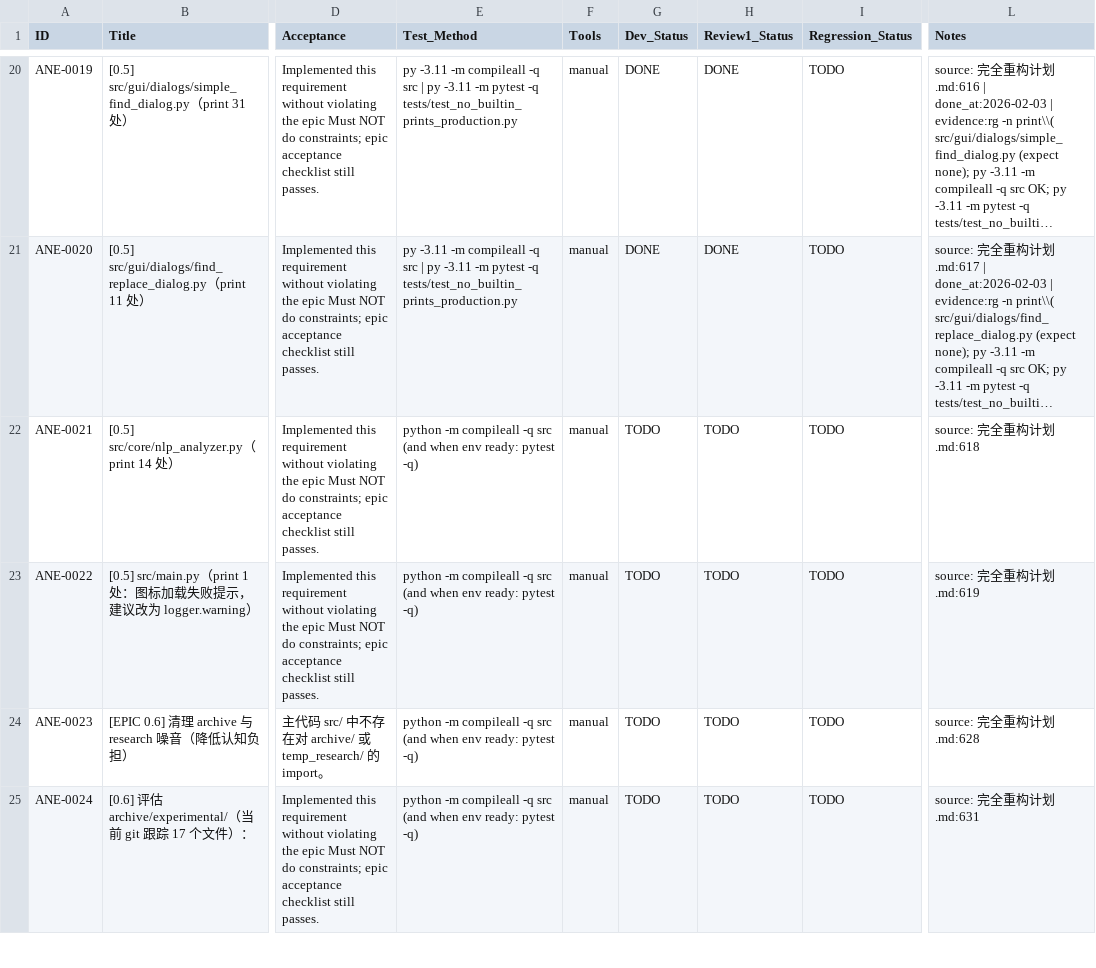
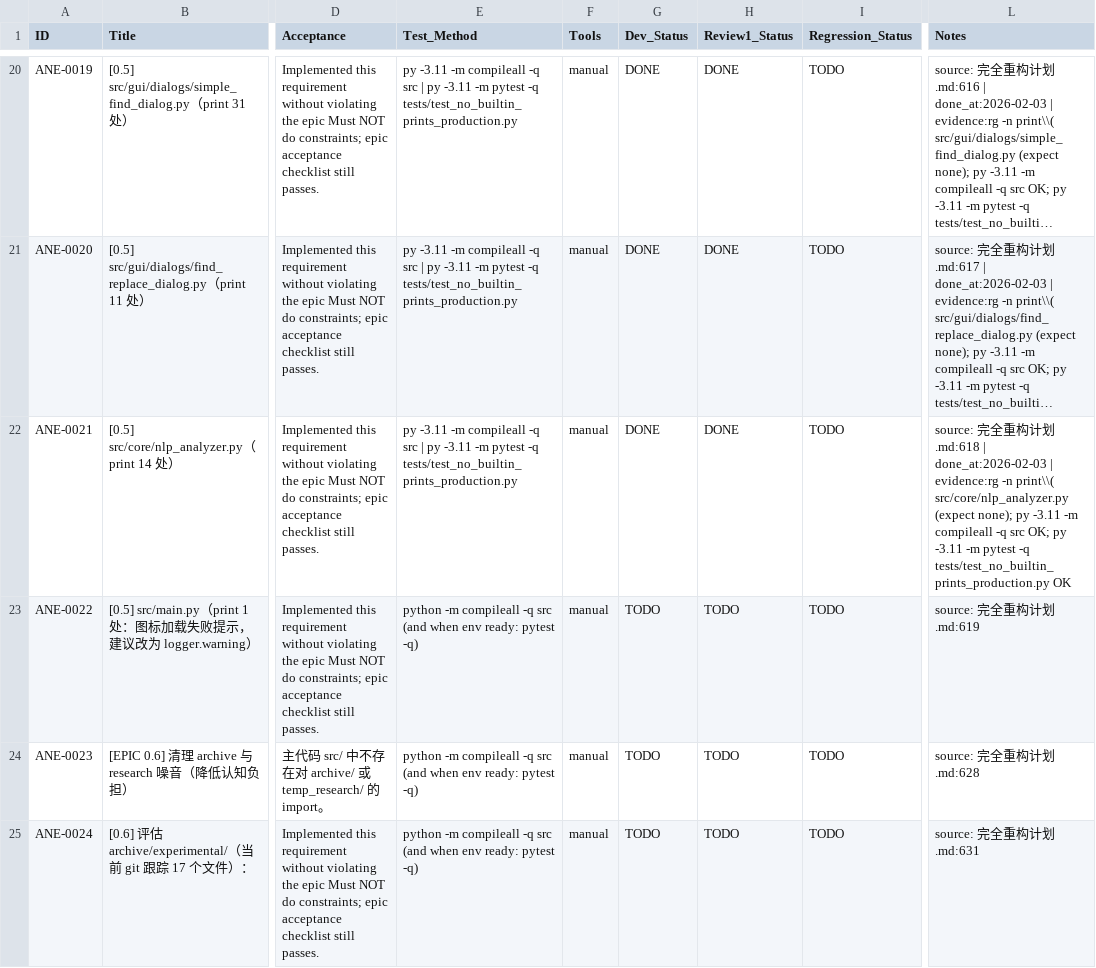
Before and after one commit to inliver233/Ai-Novel-Editor, a CSV file: issues/2026-02-02_04-43-40-ane-full-refactor-v1.csv, drawn as a sheet; only a part is shown, gaps mark what is left out; long unchanged cells end in …; the diff names each change by its address in the sheet, - before the commit and + after, or states it on an @@ line.

Commit message:
[ANE-0021] [0.5] src/core/nlp_analyzer.py（print 14 处）

```diff
--- a/issues/2026-02-02_04-43-40-ane-full-refactor-v1.csv
+++ b/issues/2026-02-02_04-43-40-ane-full-refactor-v1.csv
-E22 (Test_Method): python -m compileall -q src (and when env ready: pytest -q)
+E22 (Test_Method): py -3.11 -m compileall -q src | py -3.11 -m pytest -q tests/test_no_builtin_prints_production.py
-G22 (Dev_Status): TODO
+G22 (Dev_Status): DONE
-H22 (Review1_Status): TODO
+H22 (Review1_Status): DONE
-L22 (Notes): …划.md:618
+L22 (Notes): …划.md:618 | done_at:2026-02-03 | evidence:rg -n print\\( src/core/nlp_analyzer.py (expect none); py -3.11 -m compileall -q src OK; py -3.11 -m pytest -q tests/test_no_builtin_prints_production.py OK
```
Also changed, not shown: 2 other files.
